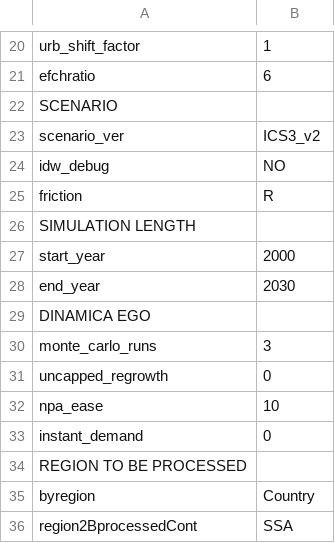
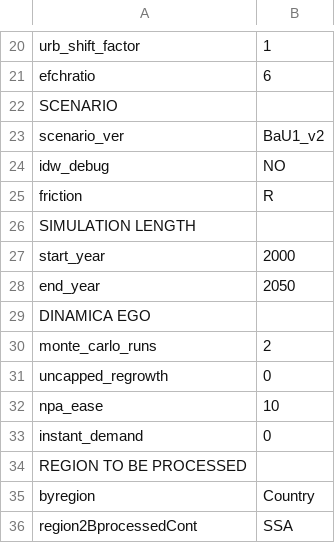
Before and after one commit to mofuss/mofuss, a CSV file: parameters/parameters.csv, drawn as a sheet; only a part is shown, gaps mark what is left out.

```diff
--- a/parameters/parameters.csv
+++ b/parameters/parameters.csv
@@ -22,3 +22,3 @@ efchratio,6
 SCENARIO,
-scenario_ver,ICS3_v2
+scenario_ver,BaU1_v2
 idw_debug,NO
@@ -27,5 +27,5 @@ SIMULATION LENGTH,
 start_year,2000
-end_year,2030
+end_year,2050
 DINAMICA EGO,
-monte_carlo_runs,3
+monte_carlo_runs,2
 uncapped_regrowth,0
```
Also changed, not shown: 1 other file.
